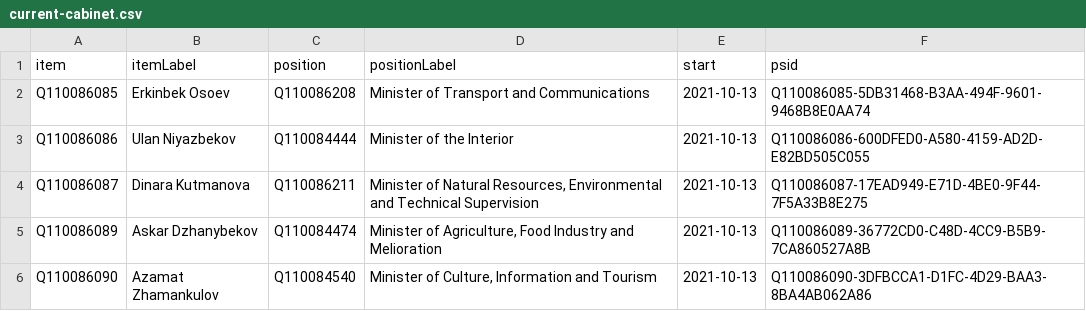
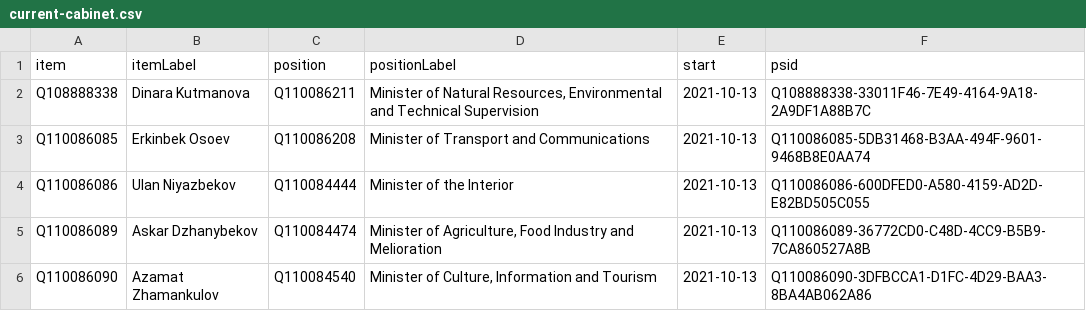
Before and after one commit to every-politician-scrapers/kyrgyzstan-ministers, a CSV file: wikidata/results/current-cabinet.csv, drawn as a sheet; only a part is shown.

Commit message:
Run SPARQL queries

```diff
--- a/wikidata/results/current-cabinet.csv
+++ b/wikidata/results/current-cabinet.csv
@@ -1,5 +1,5 @@
 item,itemLabel,position,positionLabel,start,psid
+Q108888338,Dinara Kutmanova,Q110086211,"Minister of Natural Resources, Environmental and Technical Supervision",2021-10-13,Q108888338-33011F46-7E49-4164-9A18-2A9DF1A88B7C
 Q110086085,Erkinbek Osoev,Q110086208,Minister of Transport and Communications,2021-10-13,Q110086085-5DB31468-B3AA-494F-9601-9468B8E0AA74
 Q110086086,Ulan Niyazbekov,Q110084444,Minister of the Interior,2021-10-13,Q110086086-600DFED0-A580-4159-AD2D-E82BD505C055
-Q110086087,Dinara Kutmanova,Q110086211,"Minister of Natural Resources, Environmental and Technical Supervision",2021-10-13,Q110086087-17EAD949-E71D-4BE0-9F44-7F5A33B8E275
 Q110086089,Askar Dzhanybekov,Q110084474,"Minister of Agriculture, Food Industry and Melioration",2021-10-13,Q110086089-36772CD0-C48D-4CC9-B5B9-7CA860527A8B
```
